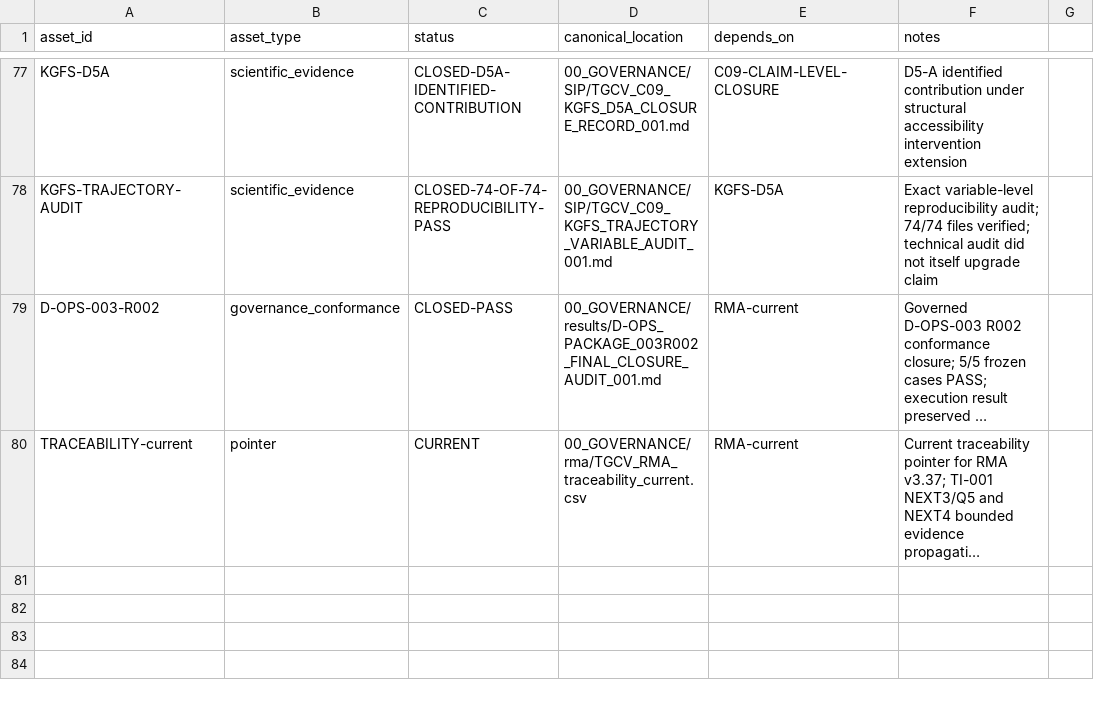
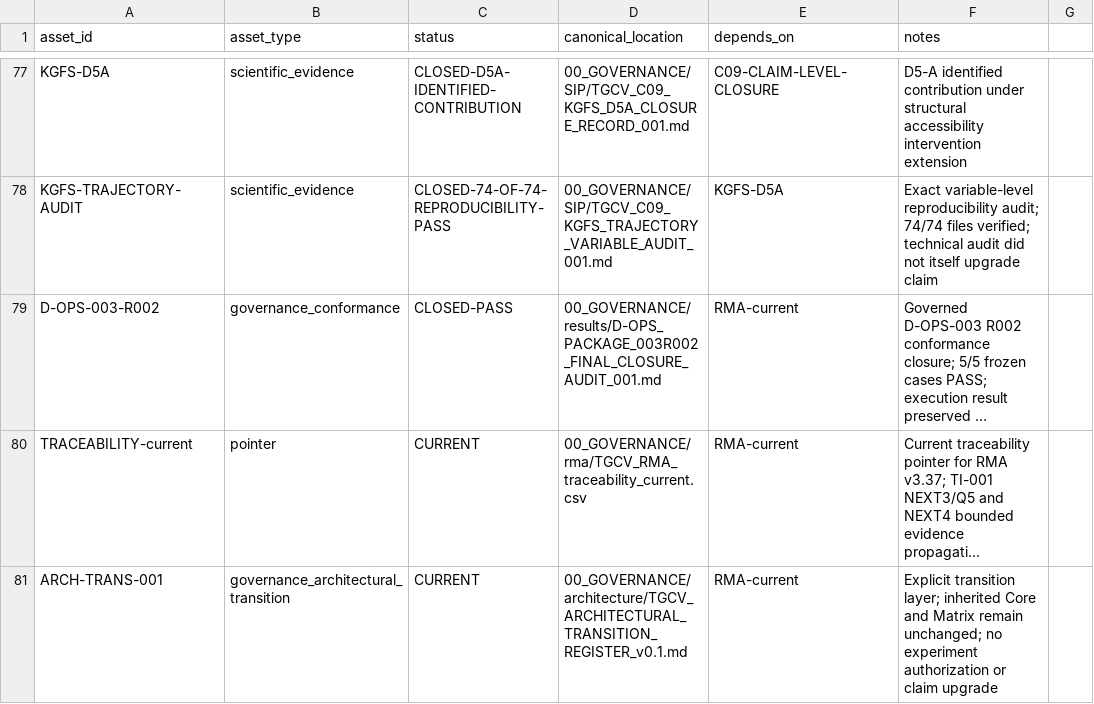
Before and after one commit to jcarmonabastida-pixel/TGCV, a CSV file: 00_GOVERNANCE/rma/TGCV_RMA_traceability_current.csv, drawn as a sheet; only a part is shown, gaps mark what is left out; long unchanged cells end in …; the diff names each change by its address in the sheet, - before the commit and + after, or states it on an @@ line.

Commit message:
Record architectural transition layer in RMA traceability

```diff
--- a/00_GOVERNANCE/rma/TGCV_RMA_traceability_current.csv
+++ b/00_GOVERNANCE/rma/TGCV_RMA_traceability_current.csv
+row 81: ARCH-TRANS-001 | governance_architectural_transition | CURRENT | 00_GOVERNANCE/architecture/TGCV_ARCHITECTURAL_TRANSITION_REGISTER_v0.1.md | RMA-current | Explicit transition layer; inherited Core and Matrix remain unchanged; no experiment authorization or claim upgrade
```
